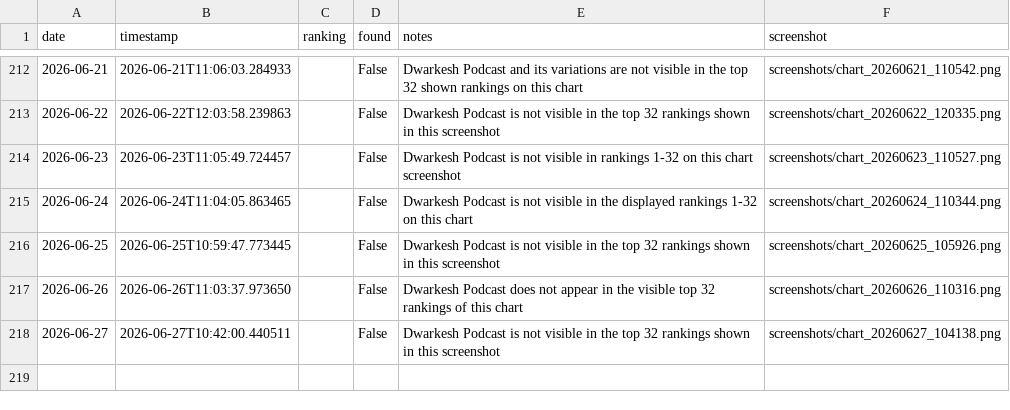
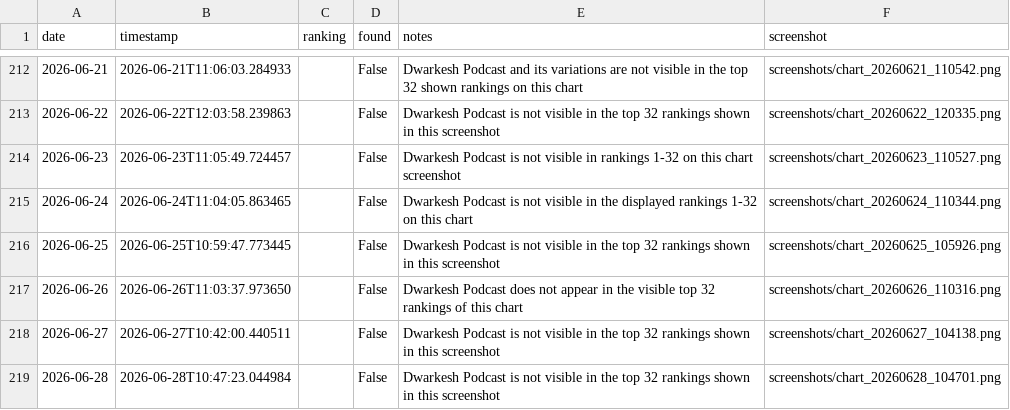
Before and after one commit to dwarkeshsp/spotify-chart-tracker, a CSV file: rankings.csv, drawn as a sheet; only a part is shown, gaps mark what is left out; the diff names each change by its address in the sheet, - before the commit and + after, or states it on an @@ line.

```diff
--- a/rankings.csv
+++ b/rankings.csv
+row 219: 2026-06-28 | 2026-06-28T10:47:23.044984 |  | False | Dwarkesh Podcast is not visible in the top 32 rankings shown in this screenshot | screenshots/chart_20260628_104701.png
```
Also changed, not shown: 2 other files.
